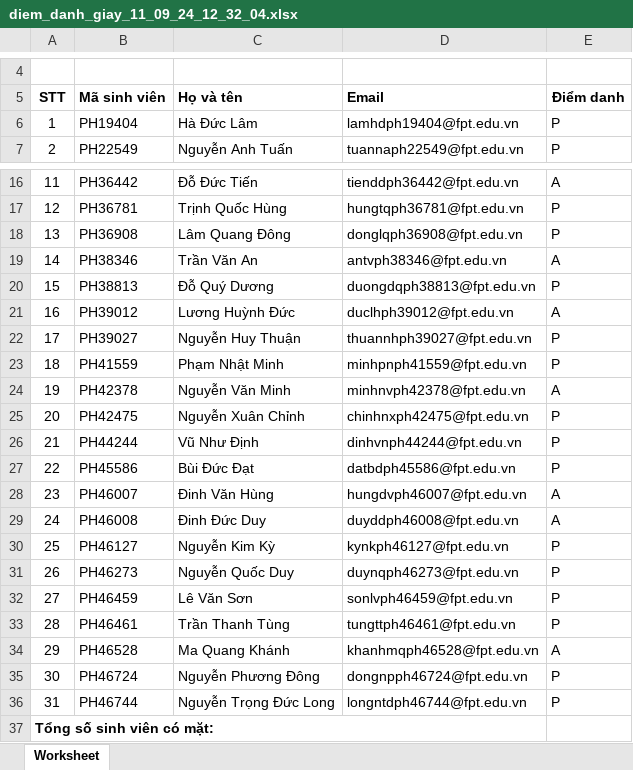
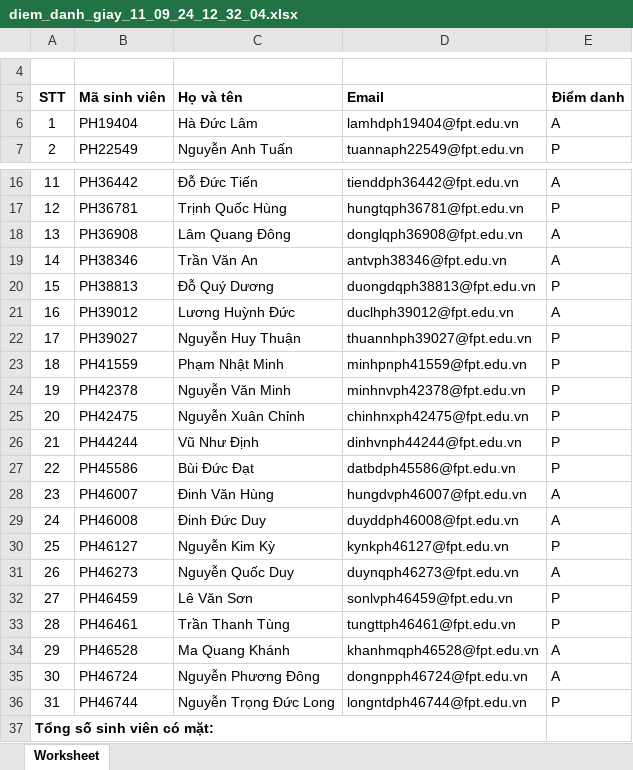
Before and after one commit to sontv8/WD19202, an Excel workbook: diem_danh_giay_11_09_24_12_32_04.xlsx, sheet Worksheet, drawn as a sheet; only a part is shown, gaps mark what is left out; values as stored, in another font and other column widths than the file's, no borders; charts and pictures not drawn; the diff names each change by its address in the sheet, - before the commit and + after, or states it on an @@ line.

```diff
--- a/diem_danh_giay_11_09_24_12_32_04.xlsx (sheet Worksheet)
+++ b/diem_danh_giay_11_09_24_12_32_04.xlsx (sheet Worksheet)
-E6 (Điểm danh): P
+E6 (Điểm danh): A
-E18 (Điểm danh): P
+E18 (Điểm danh): A
-E24 (Điểm danh): A
+E24 (Điểm danh): P
-E31 (Điểm danh): P
+E31 (Điểm danh): A
-E35 (Điểm danh): P
+E35 (Điểm danh): A
```
Also changed, not shown: 6 other files.
